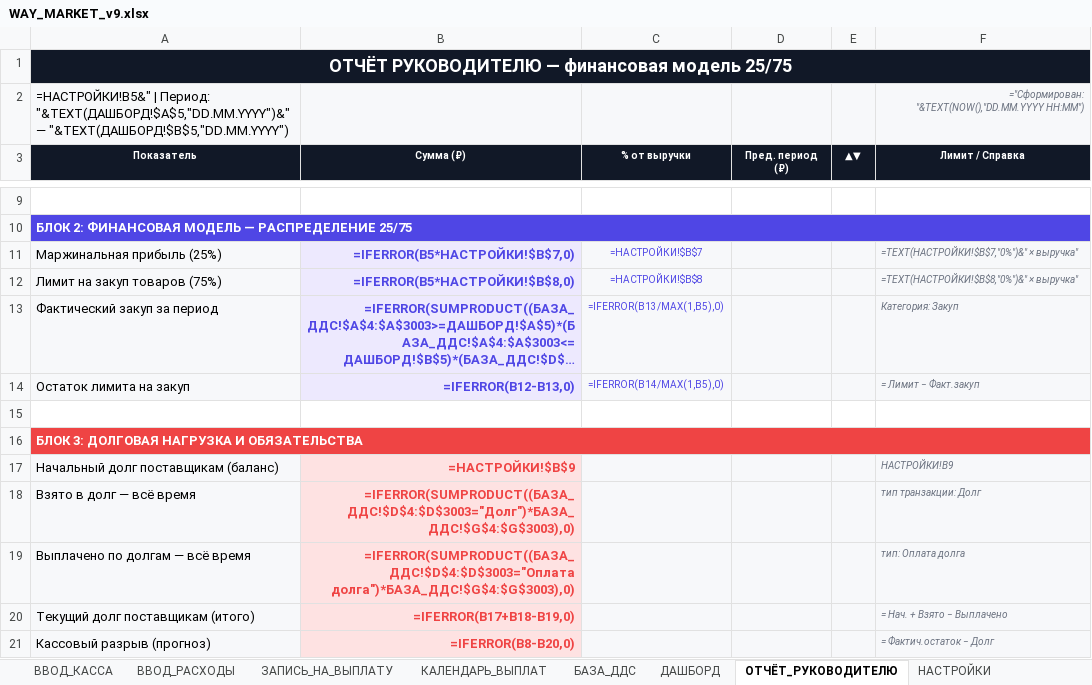
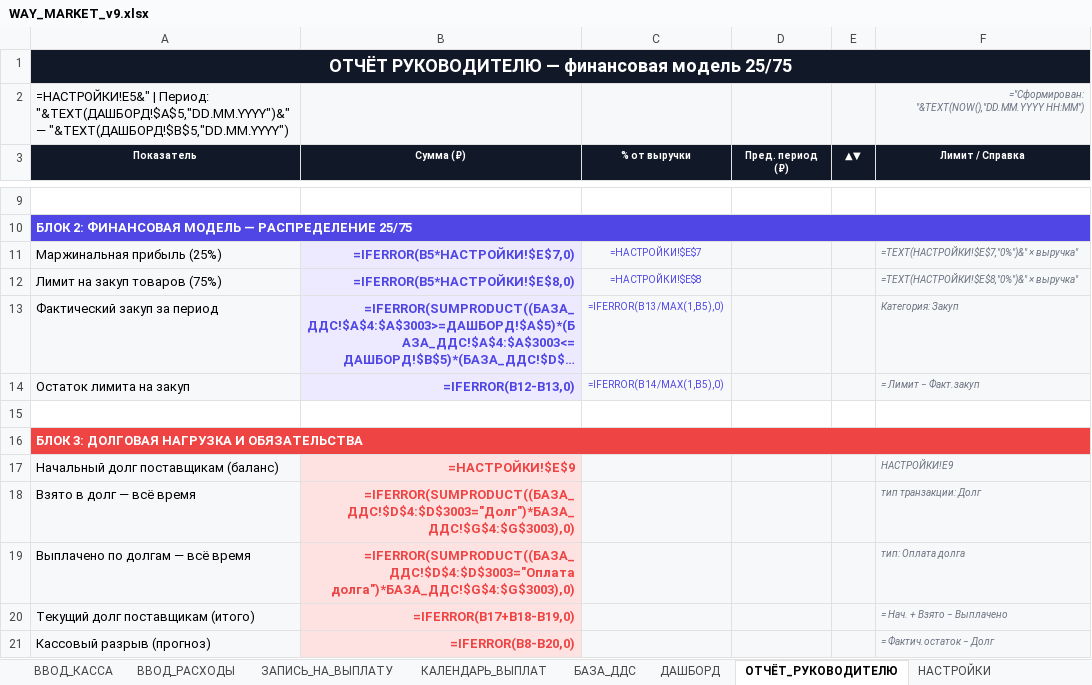
Before and after one commit to dexauron/Auron, an Excel workbook: WAY_MARKET_v9.xlsx, sheet ОТЧЁТ_РУКОВОДИТЕЛЮ, drawn as a sheet; only a part is shown, gaps mark what is left out; long unchanged cells end in …; values as stored, in another font and other column widths than the file's, no borders; formulas without a stored value are shown as written; conditional formats not drawn; the diff names each change by its address in the sheet, - before the commit and + after, or states it on an @@ line.

```diff
--- a/WAY_MARKET_v9.xlsx (sheet ОТЧЁТ_РУКОВОДИТЕЛЮ)
+++ b/WAY_MARKET_v9.xlsx (sheet ОТЧЁТ_РУКОВОДИТЕЛЮ)
-A2 (Показатель): =НАСТРОЙКИ!B5&" | Период:…
+A2 (Показатель): =НАСТРОЙКИ!E5&" | Период:…
-B11 (Сумма (₽)): =IFERROR(B5*НАСТРОЙКИ!$B$7,0)
+B11 (Сумма (₽)): =IFERROR(B5*НАСТРОЙКИ!$E$7,0)
-C11 (% от выручки): =НАСТРОЙКИ!$B$7
+C11 (% от выручки): =НАСТРОЙКИ!$E$7
-F11 (Лимит / Справка): =TEXT(НАСТРОЙКИ!$B$7,"0%")&" × выручка"
+F11 (Лимит / Справка): =TEXT(НАСТРОЙКИ!$E$7,"0%")&" × выручка"
-B12 (Сумма (₽)): =IFERROR(B5*НАСТРОЙКИ!$B$8,0)
+B12 (Сумма (₽)): =IFERROR(B5*НАСТРОЙКИ!$E$8,0)
-C12 (% от выручки): =НАСТРОЙКИ!$B$8
+C12 (% от выручки): =НАСТРОЙКИ!$E$8
-F12 (Лимит / Справка): =TEXT(НАСТРОЙКИ!$B$8,"0%")&" × выручка"
+F12 (Лимит / Справка): =TEXT(НАСТРОЙКИ!$E$8,"0%")&" × выручка"
-B17 (Сумма (₽)): =НАСТРОЙКИ!$B$9
+B17 (Сумма (₽)): =НАСТРОЙКИ!$E$9
-F17 (Лимит / Справка): НАСТРОЙКИ!B9
+F17 (Лимит / Справка): НАСТРОЙКИ!E9
```
Also changed, not shown: sheet НАСТРОЙКИ, 3 other files.
